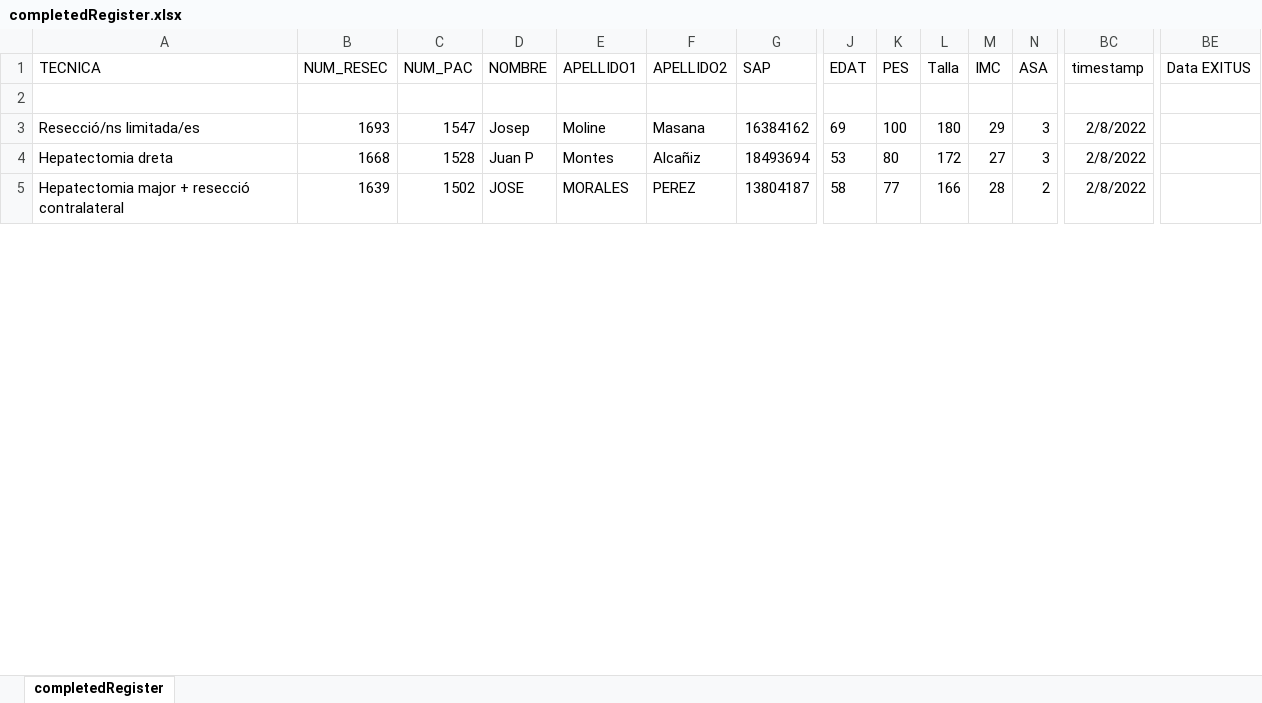
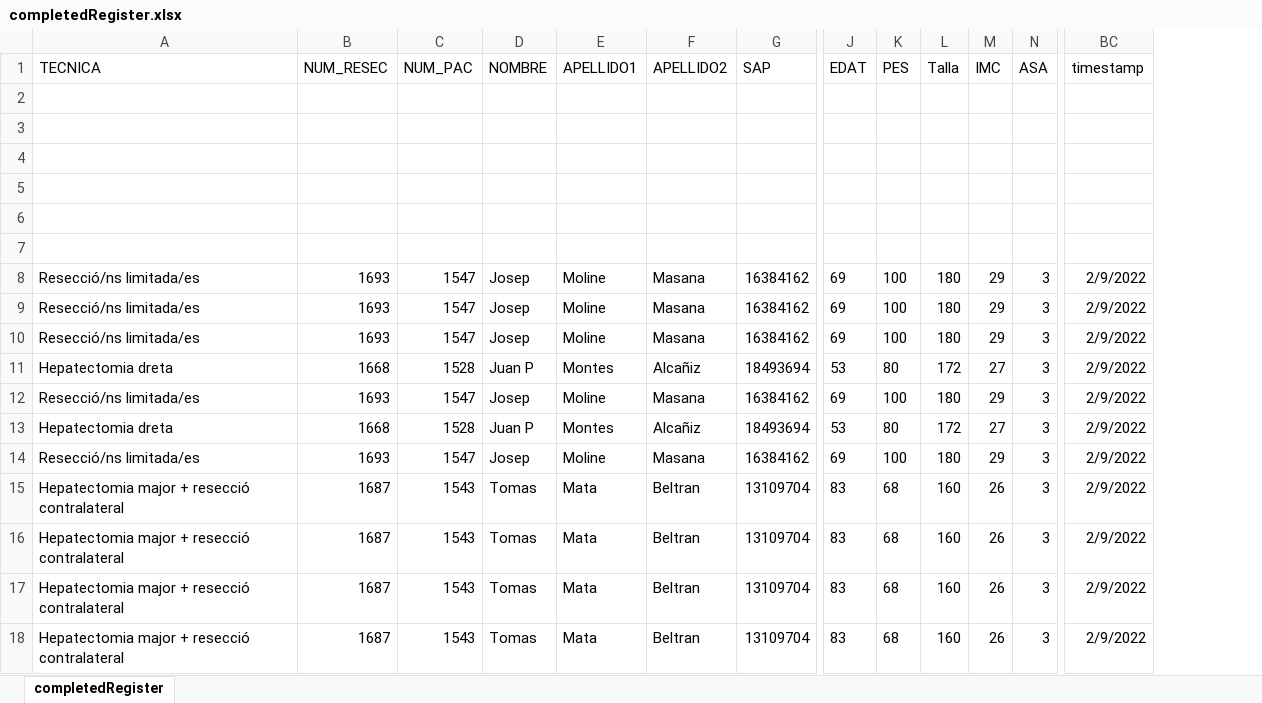
Before and after one commit to manel-castro/puppeteer, an Excel workbook: register/completedRegister.xlsx, sheet completedRegister, drawn as a sheet; only a part is shown, gaps mark what is left out; values as stored, in another font and other column widths than the file's, no borders; removed rows and columns are numbered as before the commit, all else as after; rows hold the shown columns only; the diff covers the shown part only; the diff names each change by its address in the sheet, - before the commit and + after, or states it on an @@ line.

```diff
--- a/register/completedRegister.xlsx (sheet completedRegister)
+++ b/register/completedRegister.xlsx (sheet completedRegister)
-column BE (Data EXITUS), empty
+row 3: (empty)
+row 4: (empty)
+row 5: (empty)
+row 6: (empty)
+row 7: (empty)
-BC8 (timestamp): 2/8/2022
+BC8 (timestamp): 2/9/2022
+row 9: Resecció/ns limitada/es | 1693 | 1547 | Josep | Moline | Masana | 16384162 | 69 | 100 | 180 | 29 | 3 | 2/9/2022
+row 10: Resecció/ns limitada/es | 1693 | 1547 | Josep | Moline | Masana | 16384162 | 69 | 100 | 180 | 29 | 3 | 2/9/2022
-BC11 (timestamp): 2/8/2022
+BC11 (timestamp): 2/9/2022
+row 12: Resecció/ns limitada/es | 1693 | 1547 | Josep | Moline | Masana | 16384162 | 69 | 100 | 180 | 29 | 3 | 2/9/2022
+row 13: Hepatectomia dreta | 1668 | 1528 | Juan P | Montes | Alcañiz | 18493694 | 53 | 80 | 172 | 27 | 3 | 2/9/2022
+row 14: Resecció/ns limitada/es | 1693 | 1547 | Josep | Moline | Masana | 16384162 | 69 | 100 | 180 | 29 | 3 | 2/9/2022
-B15 (NUM_RESEC): 1639
+B15 (NUM_RESEC): 1687
-C15 (NUM_PAC): 1502
+C15 (NUM_PAC): 1543
-D15 (NOMBRE): JOSE
+D15 (NOMBRE): Tomas
-E15 (APELLIDO1): MORALES
+E15 (APELLIDO1): Mata
-F15 (APELLIDO2): PEREZ
+F15 (APELLIDO2): Beltran
-G15 (SAP): 13804187
+G15 (SAP): 13109704
-J15 (EDAT): 58
+J15 (EDAT): 83
-K15 (PES): 77
+K15 (PES): 68
-L15 (Talla): 166
+L15 (Talla): 160
-M15 (IMC): 28
+M15 (IMC): 26
-N15 (ASA): 2
+N15 (ASA): 3
-BC15 (timestamp): 2/8/2022
+BC15 (timestamp): 2/9/2022
+row 16: Hepatectomia major + resecció contralateral | 1687 | 1543 | Tomas | Mata | Beltran | 13109704 | 83 | 68 | 160 | 26 | 3 | 2/9/2022
+row 17: Hepatectomia major + resecció contralateral | 1687 | 1543 | Tomas | Mata | Beltran | 13109704 | 83 | 68 | 160 | 26 | 3 | 2/9/2022
+row 18: Hepatectomia major + resecció contralateral | 1687 | 1543 | Tomas | Mata | Beltran | 13109704 | 83 | 68 | 160 | 26 | 3 | 2/9/2022
```
Also changed, not shown: 10 added rows, 1 removed row and 50 edited cells elsewhere in this sheet, register/uncompletedRegister.xlsx, 3 other files.
